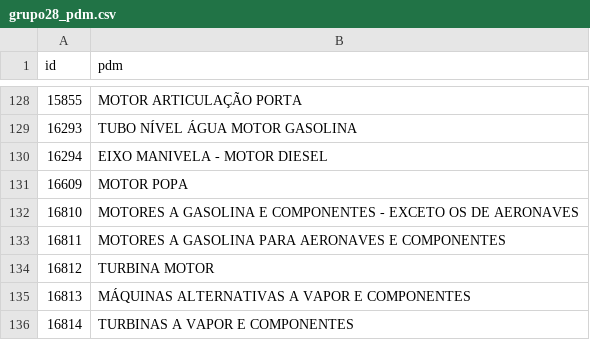
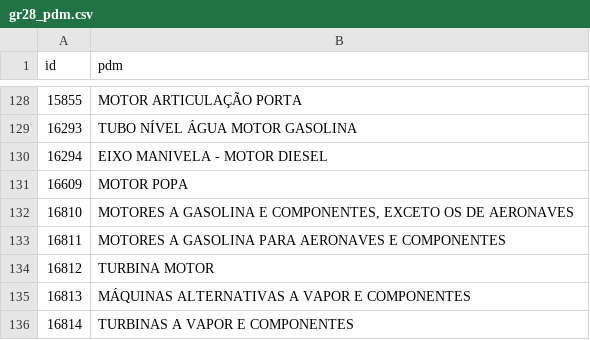
Before and after one commit to ant-rod-silva/catmat_compras_gov_pub, a CSV file: pdm/csv/gr28_pdm.csv (was pdm/csv/grupo28_pdm.csv), drawn as a sheet; only a part is shown, gaps mark what is left out; the diff names each change by its address in the sheet, - before the commit and + after, or states it on an @@ line.

Commit message:
Update and rename grupo28_pdm.csv to gr28_pdm.csv

```diff
--- a/pdm/csv/grupo28_pdm.csv
+++ b/pdm/csv/gr28_pdm.csv
-B132 (pdm): …GASOLINA E COMPONENTES - EXCETO OS…
+B132 (pdm): …GASOLINA E COMPONENTES, EXCETO OS…
```
